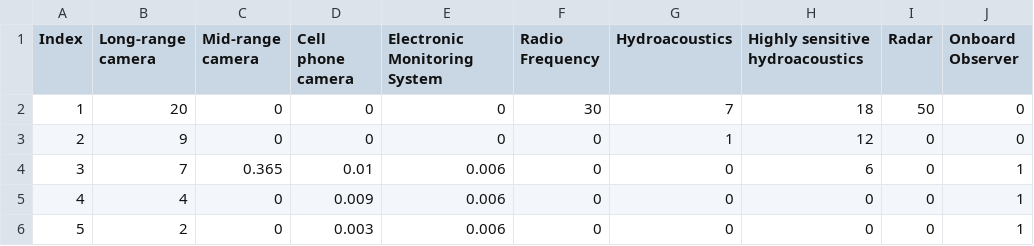
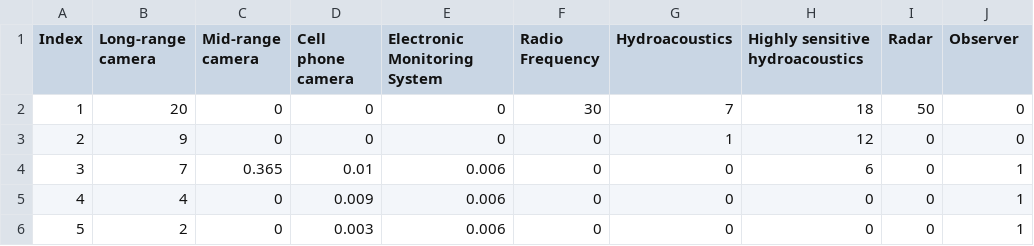
Before and after one commit to sydneymayes/cirsea_dashboard, a CSV file: cirsea-dashboard/data/Sensor Range.csv, drawn as a sheet.

```diff
--- a/cirsea-dashboard/data/Sensor Range.csv
+++ b/cirsea-dashboard/data/Sensor Range.csv
@@ -1,2 +1,2 @@
-Index,Long-range camera ,Mid-range camera,Cell phone camera,Electronic Monitoring System,Radio Frequency,Hydroacoustics ,Highly sensitive hydroacoustics,Radar,Onboard Observer
+Index,Long-range camera ,Mid-range camera,Cell phone camera,Electronic Monitoring System,Radio Frequency,Hydroacoustics ,Highly sensitive hydroacoustics,Radar,Observer
 1,20,0,0,0,30,7,18,50,0
```
Also changed, not shown: cirsea-dashboard/data/Platform Range.csv, cirsea-dashboard/data/combination_matrix.csv, 5 other files.
